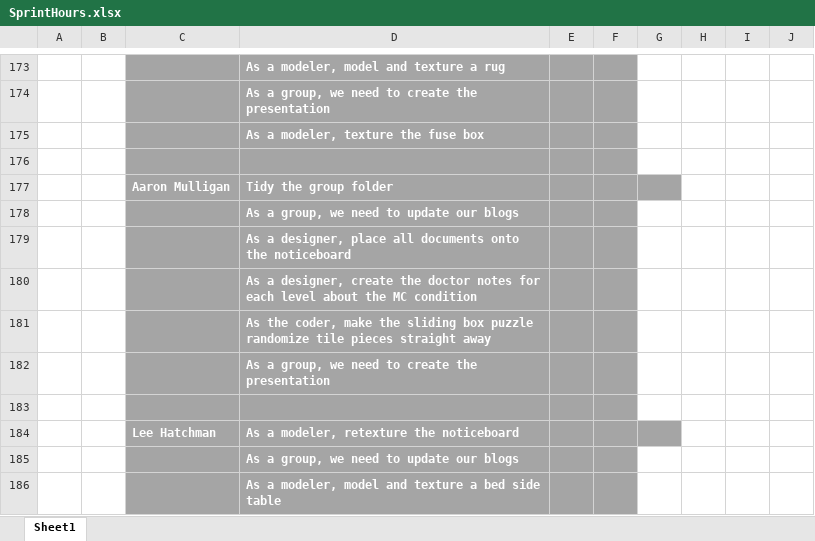
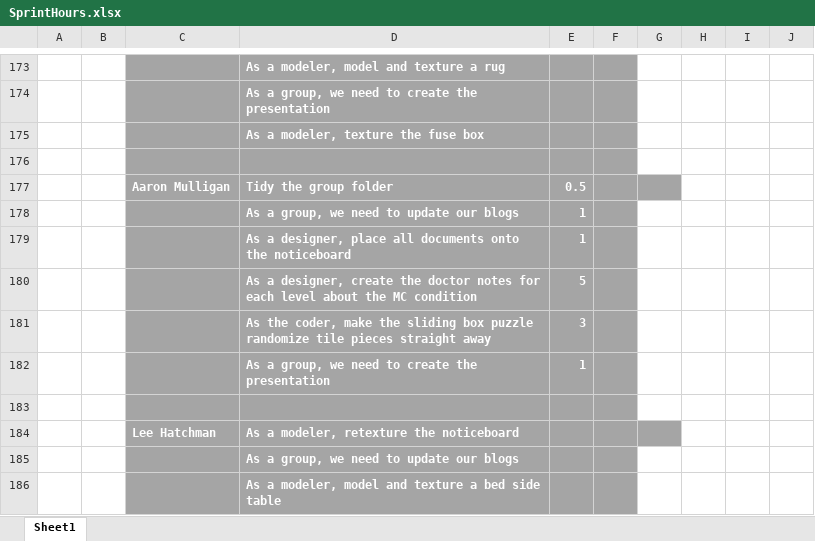
Before and after one commit to UoSGamesGroups/level-6-l6-group-1, an Excel workbook: Meeting Minutes/SprintHours.xlsx, sheet Sheet1, drawn as a sheet; only a part is shown, gaps mark what is left out; values as stored, in another font and other column widths than the file's, no borders; the diff names each change by its address in the sheet, - before the commit and + after, or states it on an @@ line.

Commit message:
- Added hours to sprint hours - Updated every scene to contain the family letters and doctor notes only shown each stage - Added new files: 5 family letters - Added materials and files to Unity

```diff
--- a/Meeting Minutes/SprintHours.xlsx (sheet Sheet1)
+++ b/Meeting Minutes/SprintHours.xlsx (sheet Sheet1)
-E177: (empty)
+E177: 0.5
-E178:E179: (empty)
+E178:E179: 1
-E180: (empty)
+E180: 5
-E181: (empty)
+E181: 3
-E182: (empty)
+E182: 1
```
Also changed, not shown: 55 other files.
